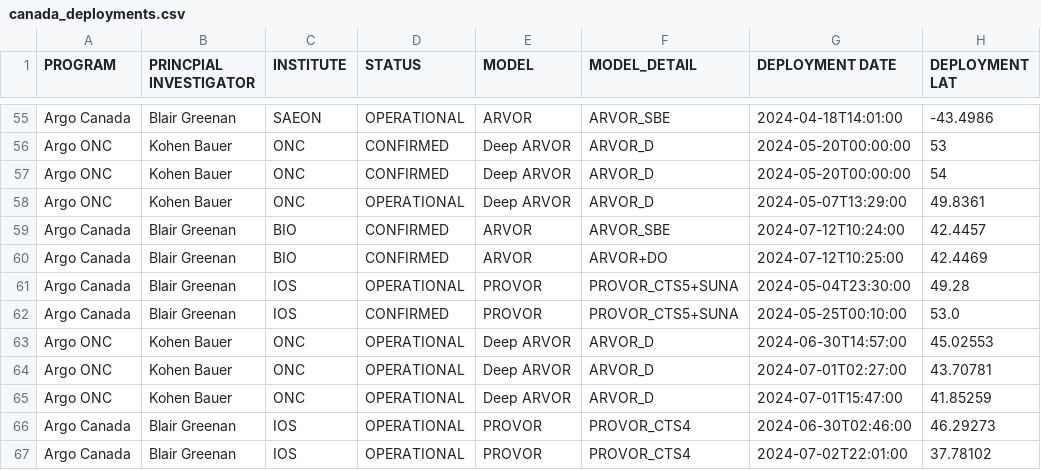
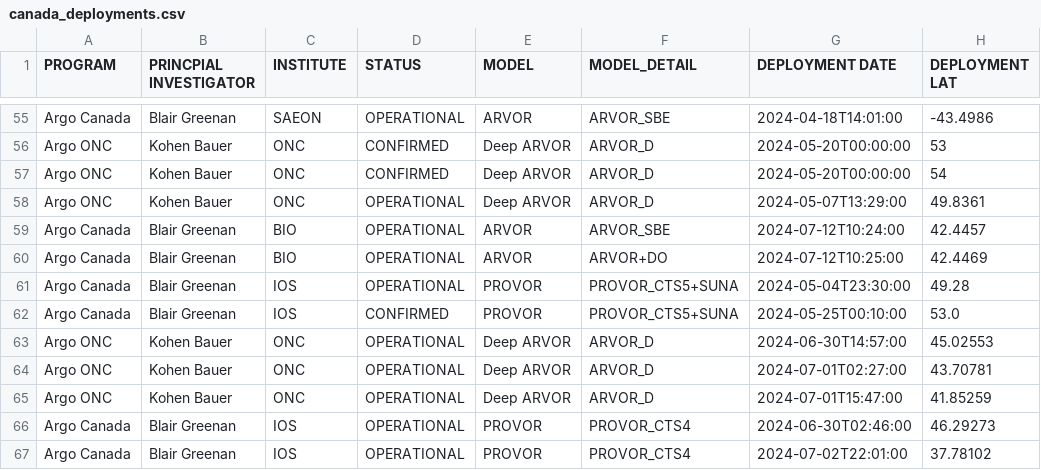
Before and after one commit to ArgoCanada/blog, a CSV file: deployment/canada_deployments.csv, drawn as a sheet; only a part is shown, gaps mark what is left out; the diff names each change by its address in the sheet, - before the commit and + after, or states it on an @@ line.

Commit message:
lssl floats active

```diff
--- a/deployment/canada_deployments.csv
+++ b/deployment/canada_deployments.csv
-D59:D60 (STATUS): CONFIRMED
+D59:D60 (STATUS): OPERATIONAL
```
